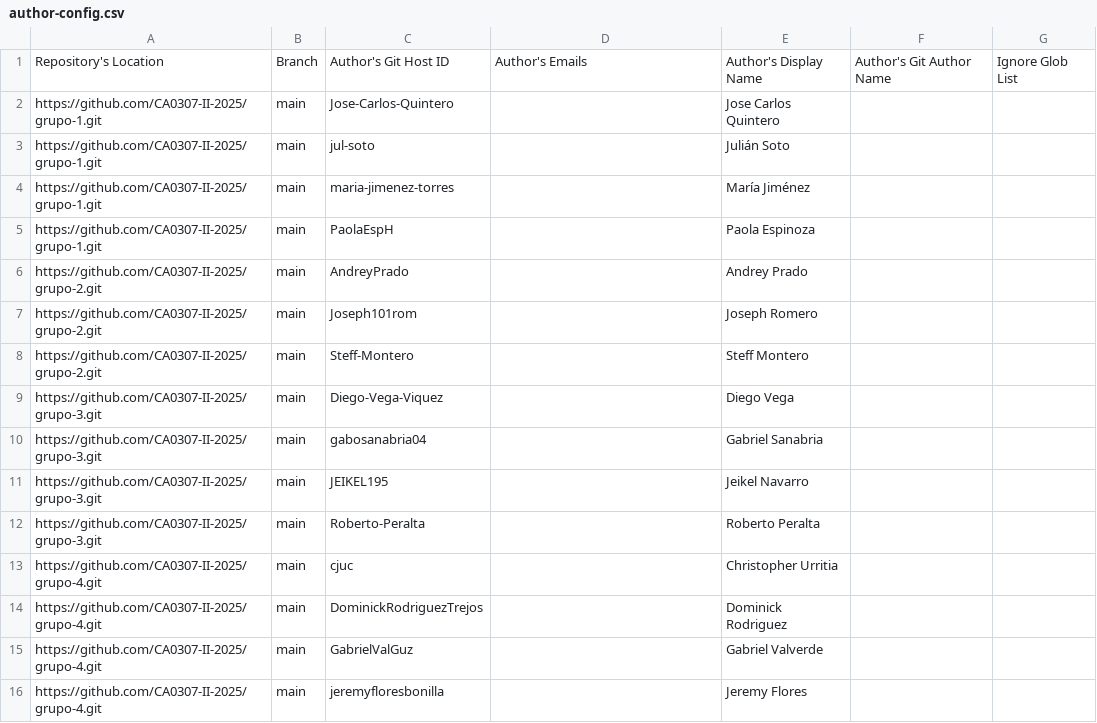
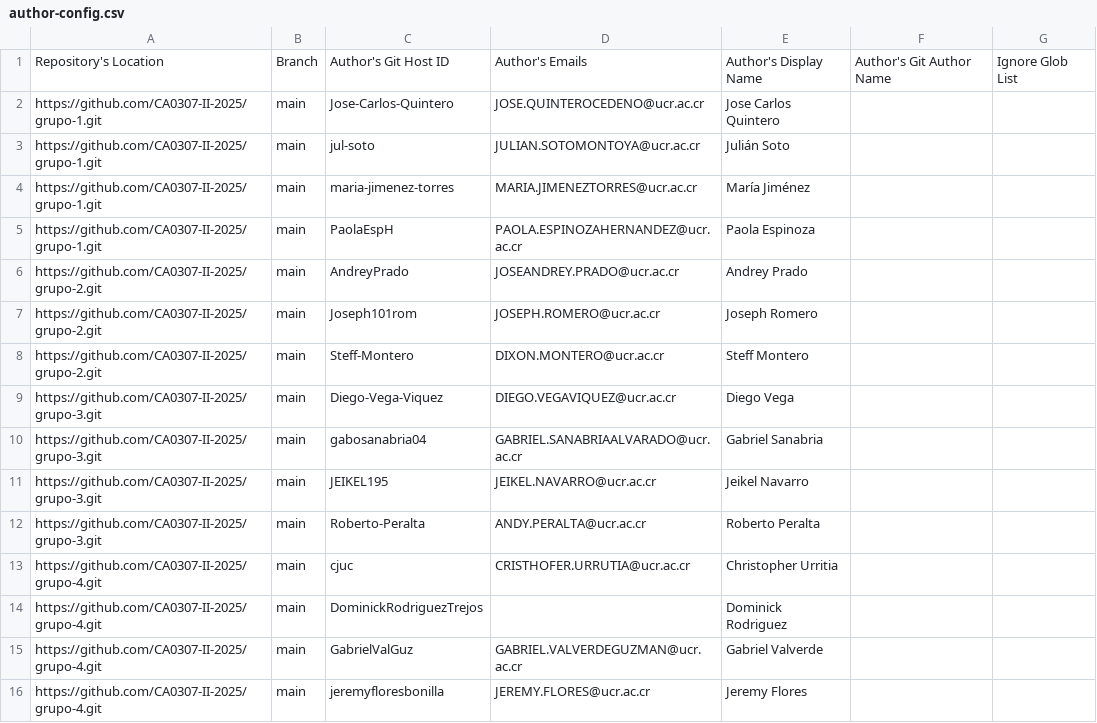
Before and after one commit to CA0307-II-2025/tablero-de-participacion, a CSV file: config/author-config.csv, drawn as a sheet.

Commit message:
Update author-config.csv

```diff
--- a/config/author-config.csv
+++ b/config/author-config.csv
@@ -1,16 +1,16 @@
 Repository's Location,Branch,Author's Git Host ID, Author's Emails, Author's Display Name,Author's Git Author Name,Ignore Glob List
-https://github.com/CA0307-II-2025/grupo-1.git,main,Jose-Carlos-Quintero,,Jose Carlos Quintero,,
-https://github.com/CA0307-II-2025/grupo-1.git,main,jul-soto,,Julián Soto,,
-https://github.com/CA0307-II-2025/grupo-1.git,main,maria-jimenez-torres,,María Jiménez,,
-https://github.com/CA0307-II-2025/grupo-1.git,main,PaolaEspH,,Paola Espinoza,,
-https://github.com/CA0307-II-2025/grupo-2.git,main,AndreyPrado,,Andrey Prado,,
-https://github.com/CA0307-II-2025/grupo-2.git,main,Joseph101rom,,Joseph Romero,,
-https://github.com/CA0307-II-2025/grupo-2.git,main,Steff-Montero,,Steff Montero,,
-https://github.com/CA0307-II-2025/grupo-3.git,main,Diego-Vega-Viquez,,Diego Vega,,
-https://github.com/CA0307-II-2025/grupo-3.git,main,gabosanabria04,,Gabriel Sanabria,,
-https://github.com/CA0307-II-2025/grupo-3.git,main,JEIKEL195,,Jeikel Navarro,,
-https://github.com/CA0307-II-2025/grupo-3.git,main,Roberto-Peralta,,Roberto Peralta,,
-https://github.com/CA0307-II-2025/grupo-4.git,main,cjuc,,Christopher Urritia,,
+https://github.com/CA0307-II-2025/grupo-1.git,main,Jose-Carlos-Quintero,JOSE.QUINTEROCEDENO@ucr.ac.cr,Jose Carlos Quintero,,
+https://github.com/CA0307-II-2025/grupo-1.git,main,jul-soto,JULIAN.SOTOMONTOYA@ucr.ac.cr,Julián Soto,,
+https://github.com/CA0307-II-2025/grupo-1.git,main,maria-jimenez-torres,MARIA.JIMENEZTORRES@ucr.ac.cr,María Jiménez,,
+https://github.com/CA0307-II-2025/grupo-1.git,main,PaolaEspH,PAOLA.ESPINOZAHERNANDEZ@ucr.ac.cr,Paola Espinoza,,
+https://github.com/CA0307-II-2025/grupo-2.git,main,AndreyPrado,JOSEANDREY.PRADO@ucr.ac.cr,Andrey Prado,,
+https://github.com/CA0307-II-2025/grupo-2.git,main,Joseph101rom,JOSEPH.ROMERO@ucr.ac.cr,Joseph Romero,,
+https://github.com/CA0307-II-2025/grupo-2.git,main,Steff-Montero,DIXON.MONTERO@ucr.ac.cr,Steff Montero,,
+https://github.com/CA0307-II-2025/grupo-3.git,main,Diego-Vega-Viquez,DIEGO.VEGAVIQUEZ@ucr.ac.cr,Diego Vega,,
+https://github.com/CA0307-II-2025/grupo-3.git,main,gabosanabria04,GABRIEL.SANABRIAALVARADO@ucr.ac.cr,Gabriel Sanabria,,
+https://github.com/CA0307-II-2025/grupo-3.git,main,JEIKEL195,JEIKEL.NAVARRO@ucr.ac.cr,Jeikel Navarro,,
+https://github.com/CA0307-II-2025/grupo-3.git,main,Roberto-Peralta,ANDY.PERALTA@ucr.ac.cr,Roberto Peralta,,
+https://github.com/CA0307-II-2025/grupo-4.git,main,cjuc,CRISTHOFER.URRUTIA@ucr.ac.cr,Christopher Urritia,,
 https://github.com/CA0307-II-2025/grupo-4.git,main,DominickRodriguezTrejos,,Dominick Rodriguez,,
-https://github.com/CA0307-II-2025/grupo-4.git,main,GabrielValGuz,,Gabriel Valverde,,
-https://github.com/CA0307-II-2025/grupo-4.git,main,jeremyfloresbonilla,,Jeremy Flores,,
+https://github.com/CA0307-II-2025/grupo-4.git,main,GabrielValGuz,GABRIEL.VALVERDEGUZMAN@ucr.ac.cr,Gabriel Valverde,,
+https://github.com/CA0307-II-2025/grupo-4.git,main,jeremyfloresbonilla,JEREMY.FLORES@ucr.ac.cr,Jeremy Flores,,
```
